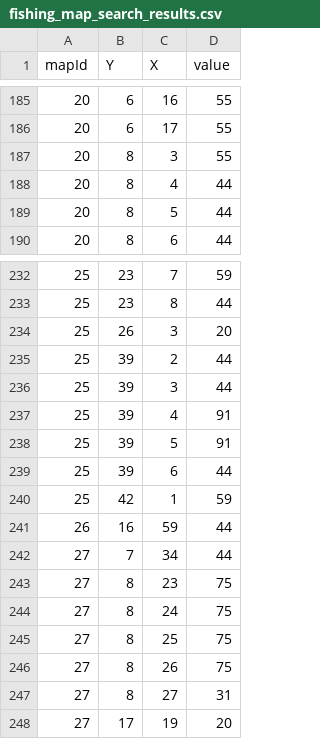
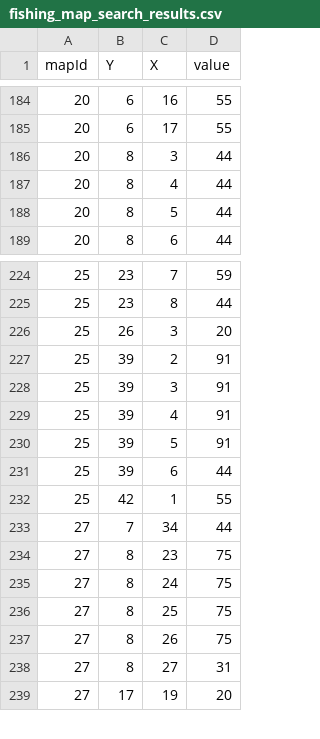
Before and after one commit to i-X-ce/poke-simulation, a CSV file: src/python/map_search/fishing_map_search_results.csv, drawn as a sheet; only a part is shown, gaps mark what is left out; the diff covers the shown part only.

```diff
--- a/src/python/map_search/fishing_map_search_results.csv
+++ b/src/python/map_search/fishing_map_search_results.csv
@@ -186,3 +185,3 @@ mapId,Y,X,value
 20,6,17,55
-20,8,3,55
+20,8,3,44
 20,8,4,44
@@ -234,4 +226,4 @@ mapId,Y,X,value
 25,26,3,20
-25,39,2,44
-25,39,3,44
+25,39,2,91
+25,39,3,91
 25,39,4,91
@@ -239,4 +231,3 @@ mapId,Y,X,value
 25,39,6,44
-25,42,1,59
-26,16,59,44
+25,42,1,55
 27,7,34,44
```
Also changed, not shown: 1 added row and 11 removed rows elsewhere in this file, src/python/map_search/new_bug_map_search_results.csv, 1 other file.
